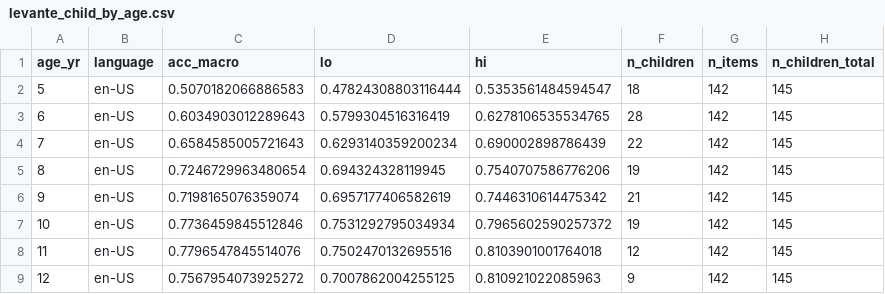
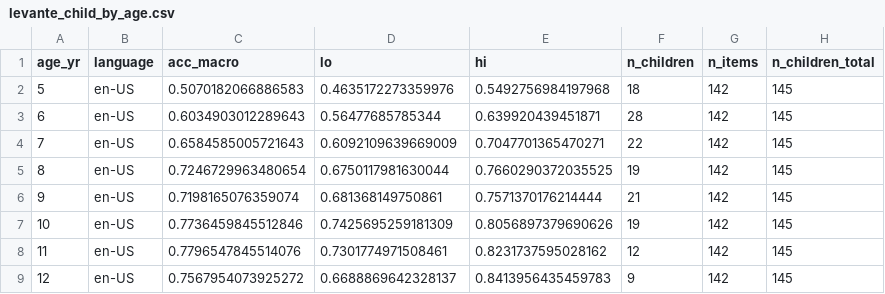
Before and after one commit to mcfrank/vlm-headcam, a CSV file: results/levante_child_by_age.csv, drawn as a sheet.

```diff
--- a/results/levante_child_by_age.csv
+++ b/results/levante_child_by_age.csv
@@ -1,9 +1,9 @@
 age_yr,language,acc_macro,lo,hi,n_children,n_items,n_children_total
-5,en-US,0.5070182066886583,0.47824308803116444,0.5353561484594547,18,142,145
-6,en-US,0.6034903012289643,0.5799304516316419,0.6278106535534765,28,142,145
-7,en-US,0.6584585005721643,0.6293140359200234,0.690002898786439,22,142,145
-8,en-US,0.7246729963480654,0.694324328119945,0.7540707586776206,19,142,145
-9,en-US,0.7198165076359074,0.6957177406582619,0.7446310614475342,21,142,145
-10,en-US,0.7736459845512846,0.7531292795034934,0.7965602590257372,19,142,145
-11,en-US,0.7796547845514076,0.7502470132695516,0.8103901001764018,12,142,145
-12,en-US,0.7567954073925272,0.7007862004255125,0.810921022085963,9,142,145
+5,en-US,0.5070182066886583,0.4635172273359976,0.5492756984197968,18,142,145
+6,en-US,0.6034903012289643,0.56477685785344,0.639920439451871,28,142,145
+7,en-US,0.6584585005721643,0.6092109639669009,0.7047701365470271,22,142,145
+8,en-US,0.7246729963480654,0.6750117981630044,0.7660290372035525,19,142,145
+9,en-US,0.7198165076359074,0.681368149750861,0.7571370176214444,21,142,145
+10,en-US,0.7736459845512846,0.7425695259181309,0.8056897379690626,19,142,145
+11,en-US,0.7796547845514076,0.7301774971508461,0.8231737595028162,12,142,145
+12,en-US,0.7567954073925272,0.6688869642328137,0.8413956435459783,9,142,145
```
Also changed, not shown: 32 other files.
